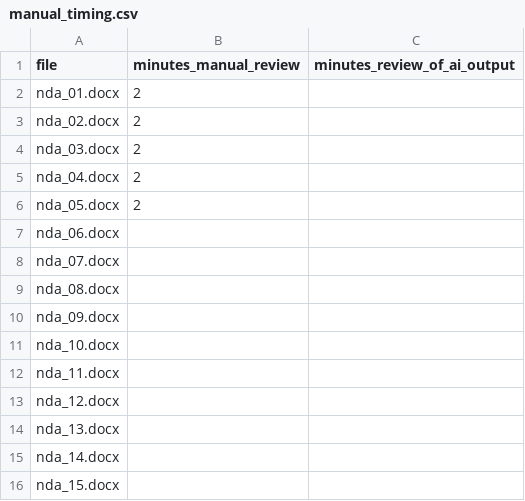
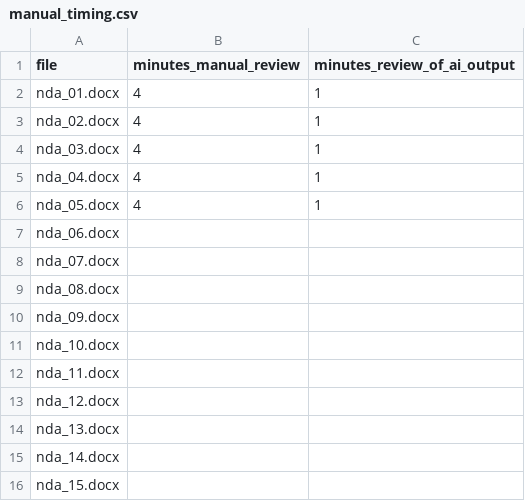
Before and after one commit to Rdamon223/nda-playbook-review, a CSV file: data/manual_timing.csv, drawn as a sheet.

```diff
--- a/data/manual_timing.csv
+++ b/data/manual_timing.csv
@@ -1,7 +1,7 @@
 file,minutes_manual_review,minutes_review_of_ai_output
-nda_01.docx,2,
-nda_02.docx,2,
-nda_03.docx,2,
-nda_04.docx,2,
-nda_05.docx,2,
+nda_01.docx,4,1
+nda_02.docx,4,1
+nda_03.docx,4,1
+nda_04.docx,4,1
+nda_05.docx,4,1
 nda_06.docx,,
```
Also changed, not shown: 5 other files.
